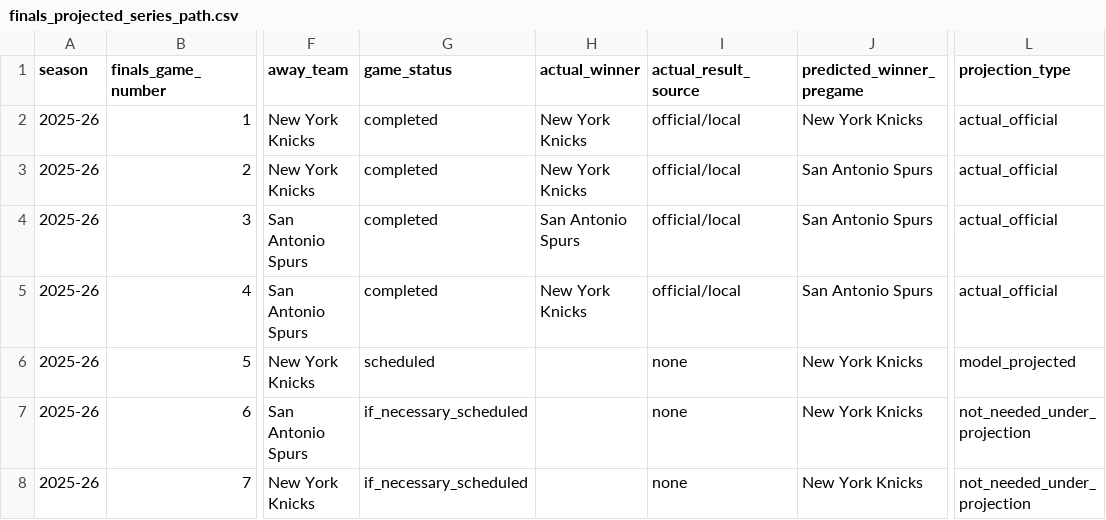
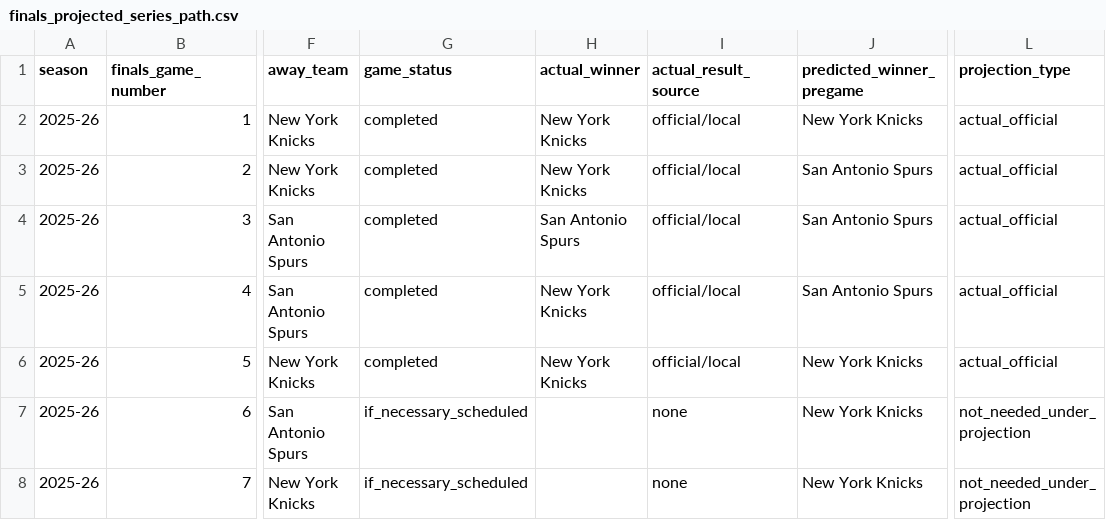
Before and after one commit to sanjay-dilip/nba-win-probability-engine, a CSV file: outputs/reports/finals_projected_series_path.csv, drawn as a sheet; only a part is shown, gaps mark what is left out; the diff names each change by its address in the sheet, - before the commit and + after, or states it on an @@ line.

```diff
--- a/outputs/reports/finals_projected_series_path.csv
+++ b/outputs/reports/finals_projected_series_path.csv
-G6 (game_status): scheduled
+G6 (game_status): completed
-H6 (actual_winner): (empty)
+H6 (actual_winner): New York Knicks
-I6 (actual_result_source): none
+I6 (actual_result_source): official/local
-L6 (projection_type): model_projected
+L6 (projection_type): actual_official
```
Also changed, not shown: outputs/reports/data_freshness_summary.csv, outputs/reports/finals_upcoming_predictions.csv, 2 other files.
